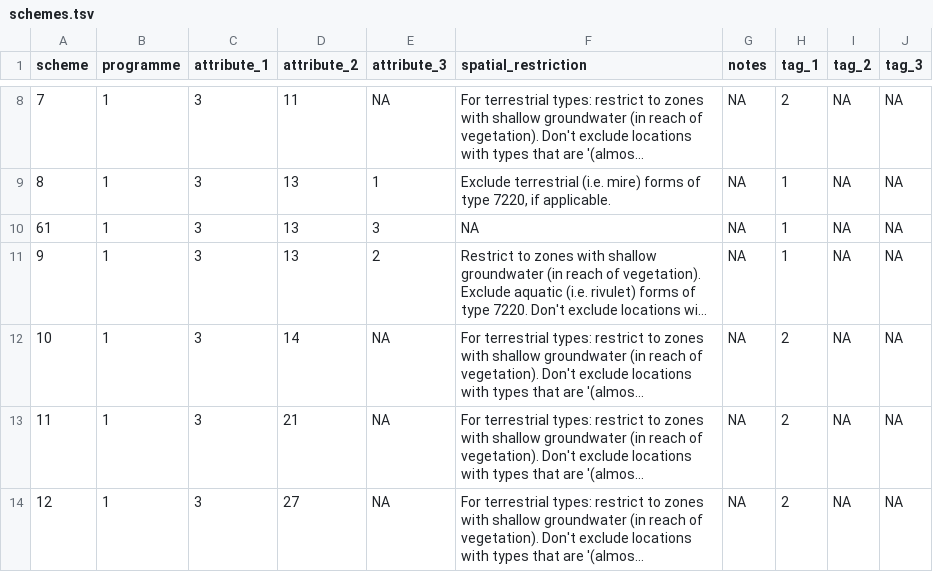
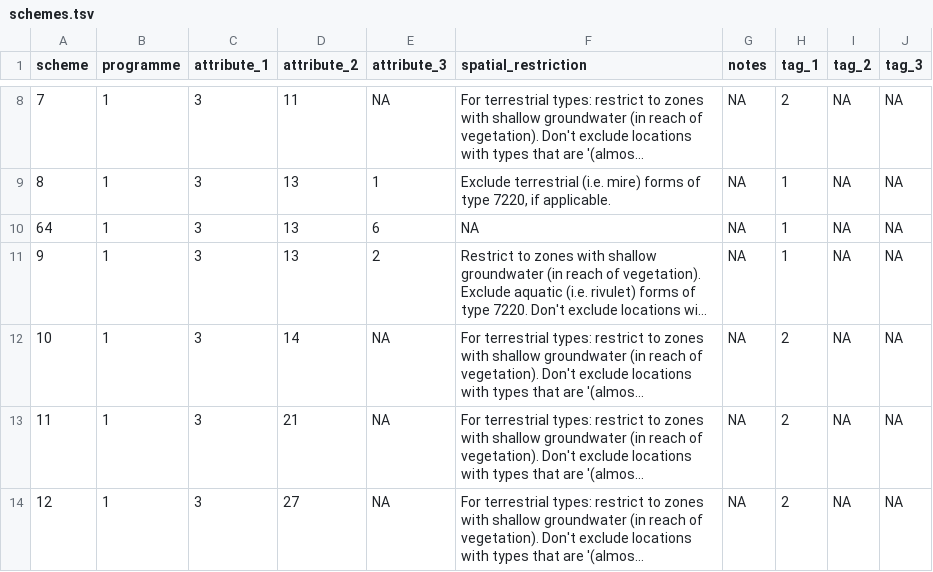
Before and after one commit to inbo/n2khab, a TSV file: inst/textdata/schemes.tsv, drawn as a sheet; only a part is shown, gaps mark what is left out; long unchanged cells end in …; the diff names each change by its address in the sheet, - before the commit and + after, or states it on an @@ line.

```diff
--- a/inst/textdata/schemes.tsv
+++ b/inst/textdata/schemes.tsv
-A10 (scheme): 61
+A10 (scheme): 64
-E10 (attribute_3): 3
+E10 (attribute_3): 6
```
Also changed, not shown: inst/textdata/namelist.tsv, inst/textdata/scheme_types.tsv, 4 other files.
